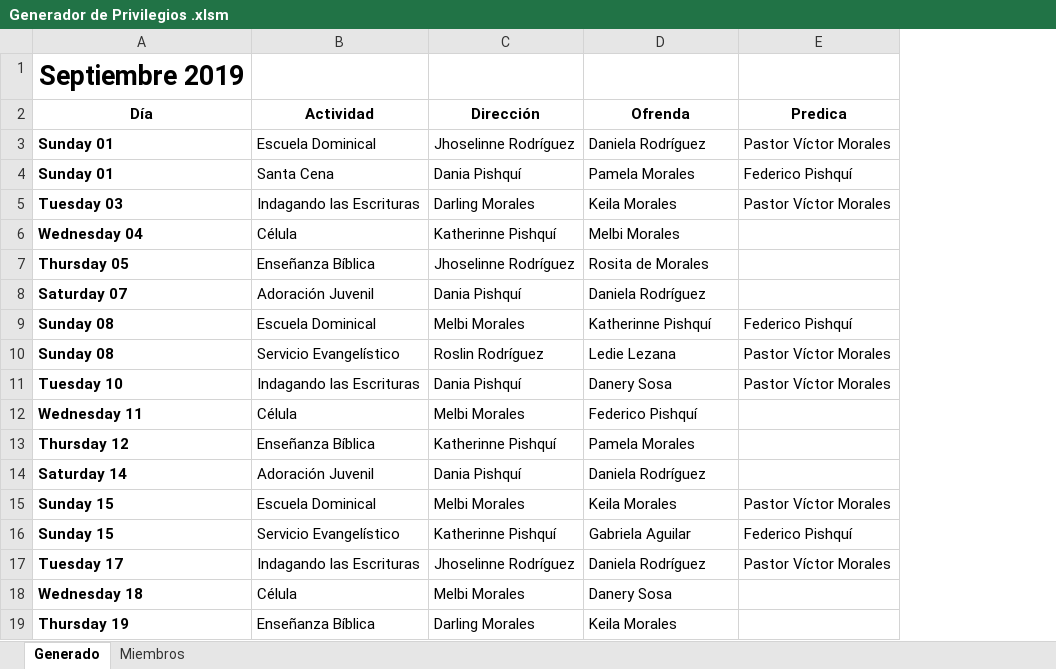
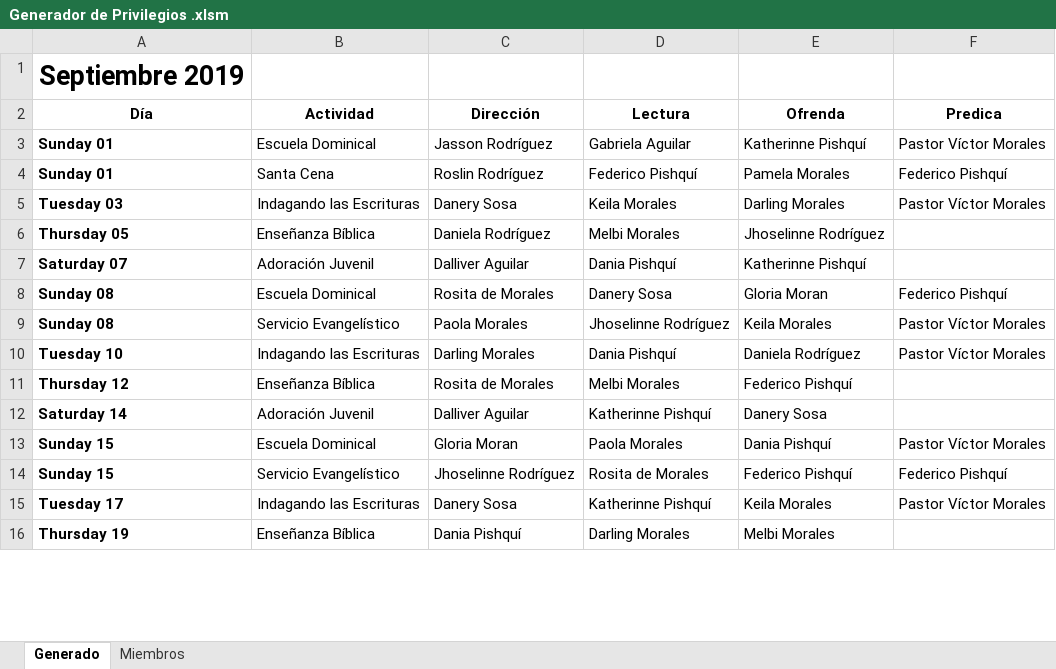
Before and after one commit to Greg593/GeneradorPrivilegios, an Excel workbook: Generador de Privilegios .xlsm, sheet Generado, drawn as a sheet; only a part is shown; values as stored, in another font and other column widths than the file's, no borders; charts and pictures and conditional formats not drawn; removed rows and columns are numbered as before the commit, all else as after; the diff covers the shown part only; the diff names each change by its address in the sheet, - before the commit and + after, or states it on an @@ line.

Commit message:
ConLecturaSinCelula
Agrega el prilegio de Lectura, y quita los días de celula

```diff
--- a/Generador de Privilegios .xlsm (sheet Generado)
+++ b/Generador de Privilegios .xlsm (sheet Generado)
+column D (Lectura), rows 3-16: Gabriela Aguilar | Federico Pishquí | Keila Morales | Melbi Morales | Dania Pishquí | Danery Sosa | Jhoselinne Rodríguez | Dania Pishquí | Melbi Morales | Katherinne Pishquí | Paola Morales | Rosita de Morales | Katherinne Pishquí | Darling Morales
-C3 (Dirección): Jhoselinne Rodríguez
+C3 (Dirección): Jasson Rodríguez
-E3 (Ofrenda): Daniela Rodríguez
+E3 (Ofrenda): Katherinne Pishquí
-C4 (Dirección): Dania Pishquí
+C4 (Dirección): Roslin Rodríguez
-C5 (Dirección): Darling Morales
+C5 (Dirección): Danery Sosa
-E5 (Ofrenda): Keila Morales
+E5 (Ofrenda): Darling Morales
-row 6: Wednesday 04 | Célula | Katherinne Pishquí | Melbi Morales
-C6 (Dirección): Jhoselinne Rodríguez
+C6 (Dirección): Daniela Rodríguez
-E6 (Ofrenda): Rosita de Morales
+E6 (Ofrenda): Jhoselinne Rodríguez
-C7 (Dirección): Dania Pishquí
+C7 (Dirección): Dalliver Aguilar
-E7 (Ofrenda): Daniela Rodríguez
+E7 (Ofrenda): Katherinne Pishquí
-C8 (Dirección): Melbi Morales
+C8 (Dirección): Rosita de Morales
-E8 (Ofrenda): Katherinne Pishquí
+E8 (Ofrenda): Gloria Moran
-C9 (Dirección): Roslin Rodríguez
+C9 (Dirección): Paola Morales
-E9 (Ofrenda): Ledie Lezana
+E9 (Ofrenda): Keila Morales
-C10 (Dirección): Dania Pishquí
+C10 (Dirección): Darling Morales
-E10 (Ofrenda): Danery Sosa
+E10 (Ofrenda): Daniela Rodríguez
-row 12: Wednesday 11 | Célula | Melbi Morales | Federico Pishquí
-C11 (Dirección): Katherinne Pishquí
+C11 (Dirección): Rosita de Morales
-E11 (Ofrenda): Pamela Morales
+E11 (Ofrenda): Federico Pishquí
-C12 (Dirección): Dania Pishquí
+C12 (Dirección): Dalliver Aguilar
-E12 (Ofrenda): Daniela Rodríguez
+E12 (Ofrenda): Danery Sosa
-C13 (Dirección): Melbi Morales
+C13 (Dirección): Gloria Moran
-E13 (Ofrenda): Keila Morales
+E13 (Ofrenda): Dania Pishquí
-C14 (Dirección): Katherinne Pishquí
+C14 (Dirección): Jhoselinne Rodríguez
-E14 (Ofrenda): Gabriela Aguilar
+E14 (Ofrenda): Federico Pishquí
-C15 (Dirección): Jhoselinne Rodríguez
+C15 (Dirección): Danery Sosa
-E15 (Ofrenda): Daniela Rodríguez
+E15 (Ofrenda): Keila Morales
-row 18: Wednesday 18 | Célula | Melbi Morales | Danery Sosa
-C16 (Dirección): Darling Morales
+C16 (Dirección): Dania Pishquí
-E16 (Ofrenda): Keila Morales
+E16 (Ofrenda): Melbi Morales
```
Also changed, not shown: 1 removed row and 13 edited cells elsewhere in this sheet, charts or pictures, 1 other file.
